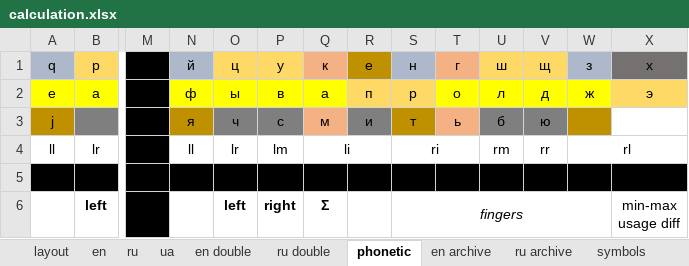
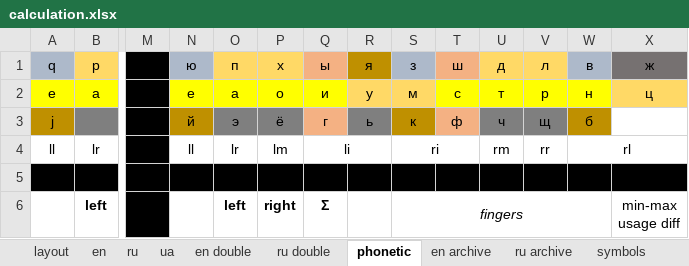
Before and after one commit to uqqu/qPhyx, an Excel workbook: external/calculation.xlsx, sheet phonetic, drawn as a sheet; only a part is shown, gaps mark what is left out; values as stored, in another font and other column widths than the file's, no borders; conditional formats not drawn; the diff covers the shown part only; the diff names each change by its address in the sheet, - before the commit and + after, or states it on an @@ line.

```diff
--- a/external/calculation.xlsx (sheet phonetic)
+++ b/external/calculation.xlsx (sheet phonetic)
-N1: й
+N1: ю
-O1: ц
+O1: п
-P1: у
+P1: х
-Q1: к
+Q1: ы
-R1: е
+R1: я
-S1: н
+S1: з
-T1: г
+T1: ш
-U1: ш
+U1: д
-V1: щ
+V1: л
-W1: з
+W1: в
-X1: х
+X1: ж
-N2: ф
+N2: е
-O2: ы
+O2: а
-P2: в
+P2: о
-Q2: а
+Q2: и
-R2: п
+R2: у
-S2: р
+S2: м
-T2: о
+T2: с
-U2: л
+U2: т
-V2: д
+V2: р
-W2: ж
+W2: н
-X2: э
+X2: ц
-N3: я
+N3: й
-O3: ч
+O3: э
-P3: с
+P3: ё
-Q3: м
+Q3: г
-R3: и
+R3: ь
-S3: т
+S3: к
-T3: ь
+T3: ф
-U3: б
+U3: ч
-V3: ю
+V3: щ
-W3: (empty)
+W3: б
```
Also changed, not shown: 6 added rows, 6 removed rows and 422 edited cells elsewhere in this sheet, sheet symbols, sheet modes, other sheet tabs, hidden cells, external/languages.xlsx.
